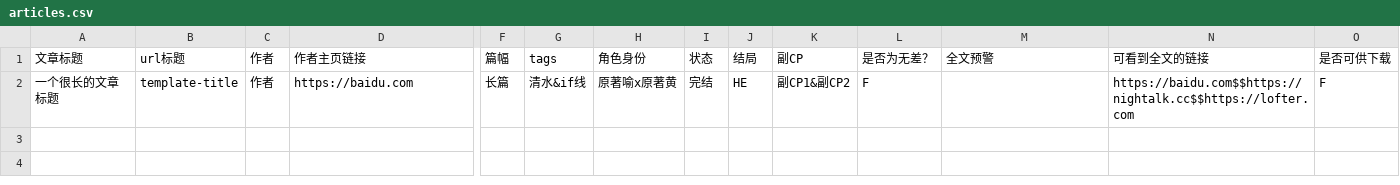
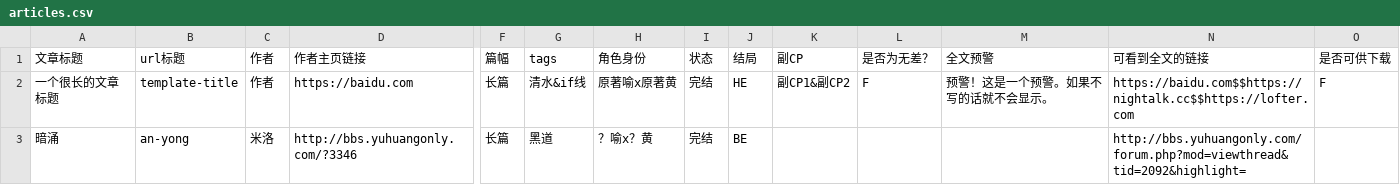
Before and after one commit to yuhuangisrio/yuhuangisrio.github.io, a CSV file: data/articles.csv, drawn as a sheet; only a part is shown, gaps mark what is left out; rows hold the shown columns only; the diff names each change by its address in the sheet, - before the commit and + after, or states it on an @@ line.

```diff
--- a/data/articles.csv
+++ b/data/articles.csv
-M2: (empty)
+M2: 预警！这是一个预警。如果不写的话就不会显示。
+row 3: 暗涌 | an-yong | 米洛 | http://bbs.yuhuangonly.com/?3346 | 长篇 | 黑道 | ？喻x？黄 | 完结 | BE |  |  |  | http://bbs.yuhuangonly.com/forum.php?mod=viewthread&tid=2092&highlight=
```
Also changed, not shown: 25 other files.
